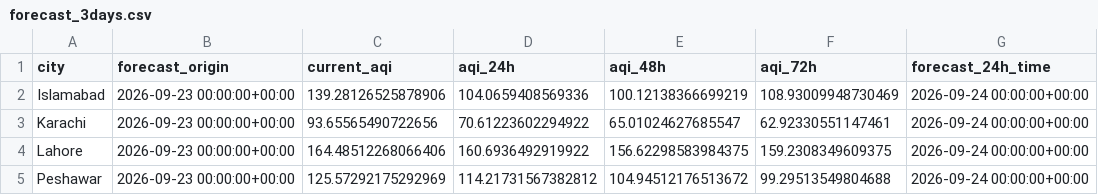
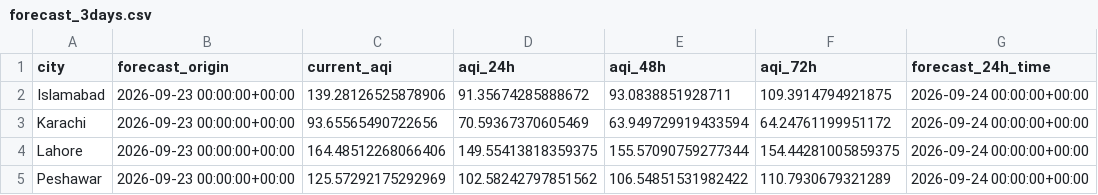
Before and after one commit to tubakhalil4/pearls-aqi-predictor, a CSV file: forecast_3days.csv, drawn as a sheet; only a part is shown; the diff names each change by its address in the sheet, - before the commit and + after, or states it on an @@ line.

```diff
--- a/forecast_3days.csv
+++ b/forecast_3days.csv
-D2 (aqi_24h): 104.0659408569336
+D2 (aqi_24h): 91.35674285888672
-E2 (aqi_48h): 100.12138366699219
+E2 (aqi_48h): 93.0838851928711
-F2 (aqi_72h): 108.93009948730469
+F2 (aqi_72h): 109.3914794921875
-D3 (aqi_24h): 70.61223602294922
+D3 (aqi_24h): 70.59367370605469
-E3 (aqi_48h): 65.01024627685547
+E3 (aqi_48h): 63.949729919433594
-F3 (aqi_72h): 62.92330551147461
+F3 (aqi_72h): 64.24761199951172
-D4 (aqi_24h): 160.6936492919922
+D4 (aqi_24h): 149.55413818359375
-E4 (aqi_48h): 156.62298583984375
+E4 (aqi_48h): 155.57090759277344
-F4 (aqi_72h): 159.2308349609375
+F4 (aqi_72h): 154.44281005859375
-D5 (aqi_24h): 114.21731567382812
+D5 (aqi_24h): 102.58242797851562
-E5 (aqi_48h): 104.94512176513672
+E5 (aqi_48h): 106.54851531982422
-F5 (aqi_72h): 99.29513549804688
+F5 (aqi_72h): 110.7930679321289
```
